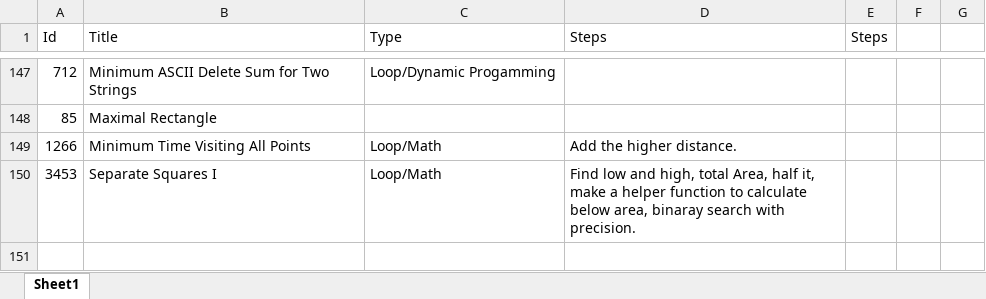
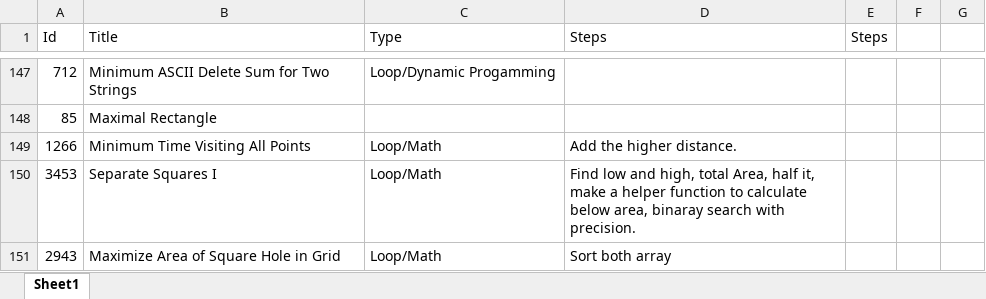
Before and after one commit to Mvrs10/LC_Solutions, an Excel workbook: Pseudo.xlsx, sheet Sheet1, drawn as a sheet; only a part is shown, gaps mark what is left out; values as stored, in another font and other column widths than the file's, no borders; the diff names each change by its address in the sheet, - before the commit and + after, or states it on an @@ line.

Commit message:
Maximize Area of Square Hole in Grid.

```diff
--- a/Pseudo.xlsx (sheet Sheet1)
+++ b/Pseudo.xlsx (sheet Sheet1)
+row 151: 2943 | Maximize Area of Square Hole in Grid | Loop/Math | Sort both array
```
Also changed, not shown: 3 other files.
